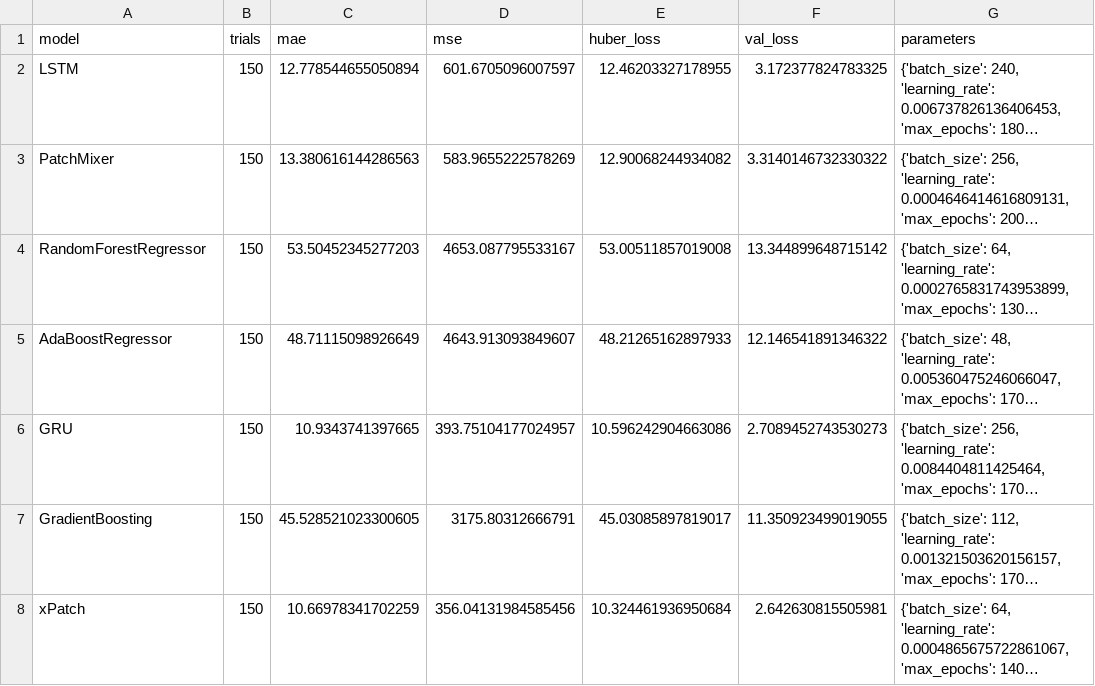
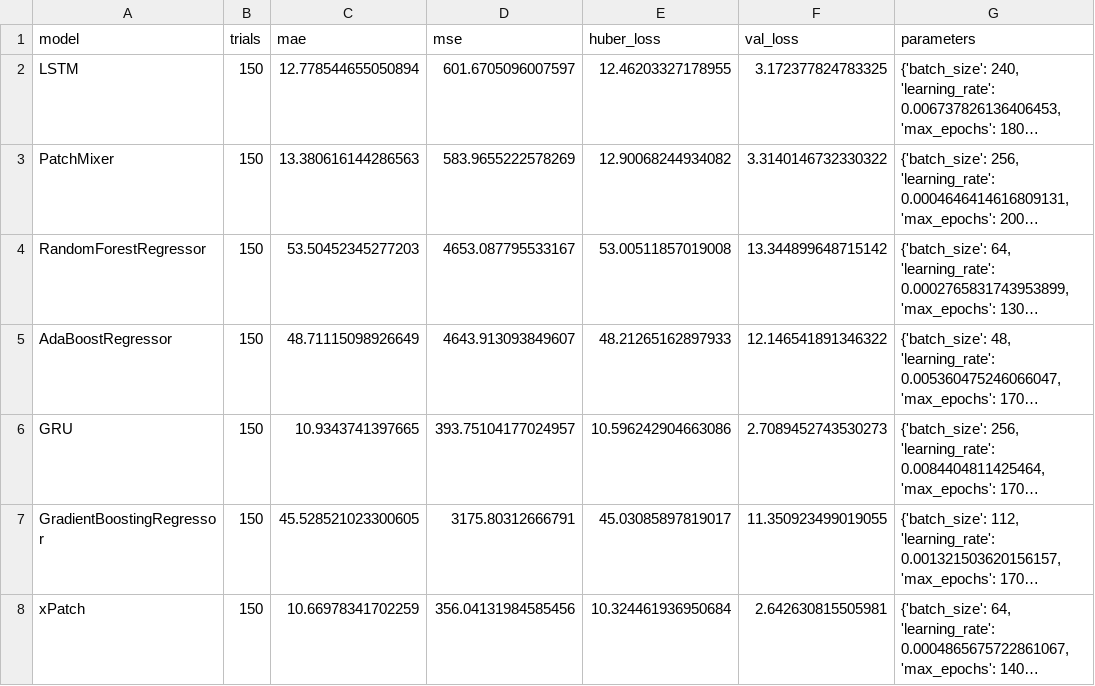
Before and after one commit to sebxGit/P10, a CSV file: Tunings/SDU_24h_tuning.csv, drawn as a sheet; long unchanged cells end in …; the diff names each change by its address in the sheet, - before the commit and + after, or states it on an @@ line.

Commit message:
Update SDU_24h_tuning.csv

```diff
--- a/Tunings/SDU_24h_tuning.csv
+++ b/Tunings/SDU_24h_tuning.csv
-A7 (model): GradientBoosting
+A7 (model): GradientBoostingRegressor
```
